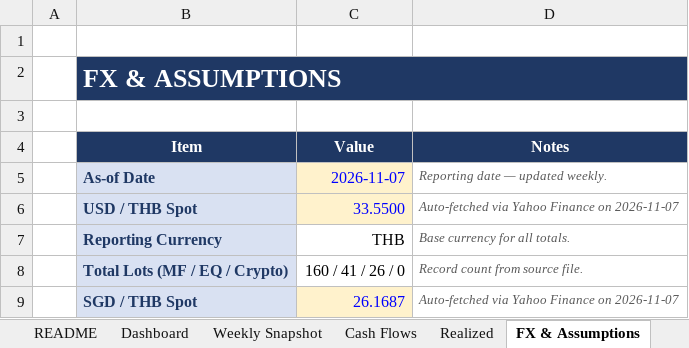
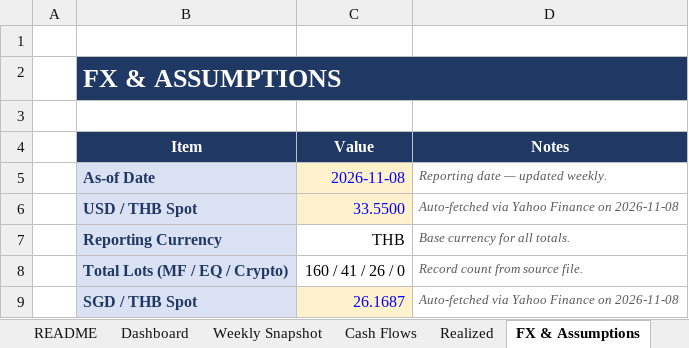
Before and after one commit to vsupakatitham-cloud/investment-dashboard, an Excel workbook: TH Investment - Private Banking Summary.xlsx, sheet FX & Assumptions, drawn as a sheet; values as stored, in another font and other column widths than the file's, no borders; the diff names each change by its address in the sheet, - before the commit and + after, or states it on an @@ line.

```diff
--- a/TH Investment - Private Banking Summary.xlsx (sheet FX & Assumptions)
+++ b/TH Investment - Private Banking Summary.xlsx (sheet FX & Assumptions)
-C5 (Value): 2026-11-07
+C5 (Value): 2026-11-08
-D6 (Notes): Auto-fetched via Yahoo Finance on 2026-11-07
+D6 (Notes): Auto-fetched via Yahoo Finance on 2026-11-08
-D9 (Notes): Auto-fetched via Yahoo Finance on 2026-11-07
+D9 (Notes): Auto-fetched via Yahoo Finance on 2026-11-08
```
Also changed, not shown: sheet Prices, sheet Weekly Snapshot, 4 other files.
